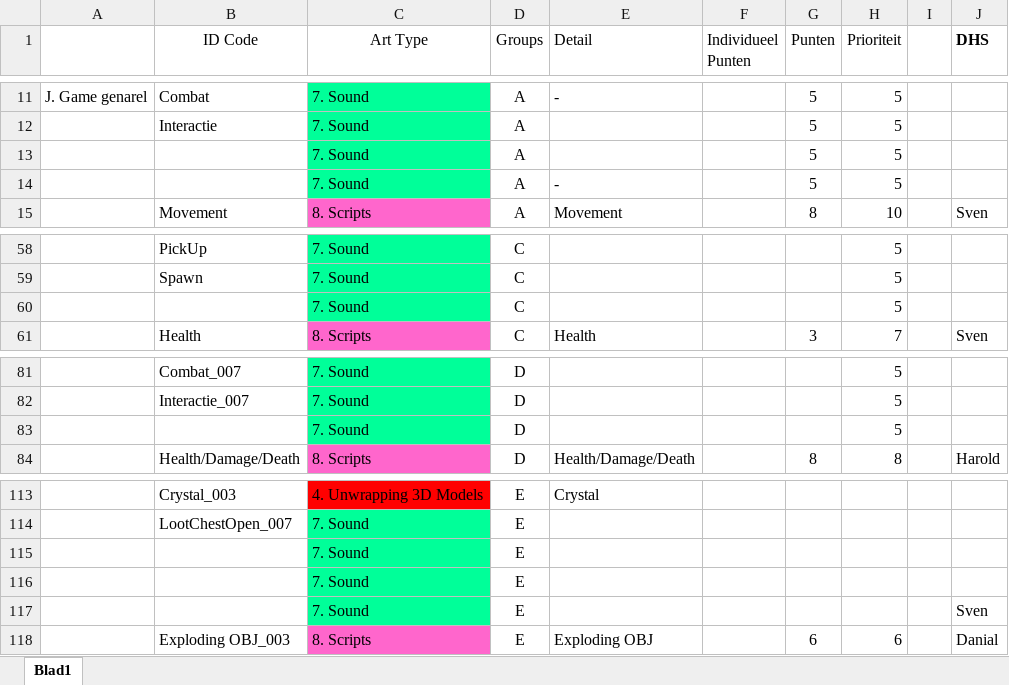
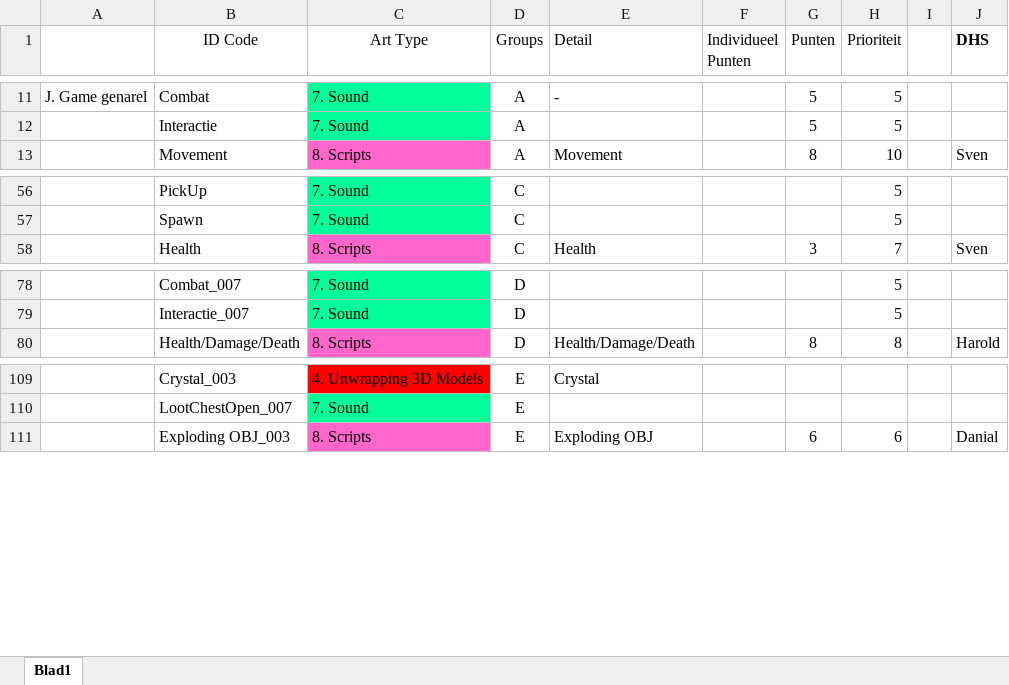
Before and after one commit to DanialVEVO/Gamelab2, an Excel workbook: Algemeen/Assetlist/Asset List GameLab2.xlsx, sheet Blad1, drawn as a sheet; only a part is shown, gaps mark what is left out; values as stored, in another font and other column widths than the file's, no borders; the diff names each change by its address in the sheet, - before the commit and + after, or states it on an @@ line.

Commit message:
update assetlist
.

```diff
--- a/Algemeen/Assetlist/Asset List GameLab2.xlsx (sheet Blad1)
+++ b/Algemeen/Assetlist/Asset List GameLab2.xlsx (sheet Blad1)
-row 13:  |  | 7. Sound | A |  |  | 5 | 5
-row 14:  |  | 7. Sound | A | - |  | 5 | 5
-row 60:  |  | 7. Sound | C |  |  |  | 5
-row 83:  |  | 7. Sound | D |  |  |  | 5
-row 115:  |  | 7. Sound | E
-row 116:  |  | 7. Sound | E
-row 117:  |  | 7. Sound | E |  |  |  |  |  | Sven
```
Also changed, not shown: 1 other file.
